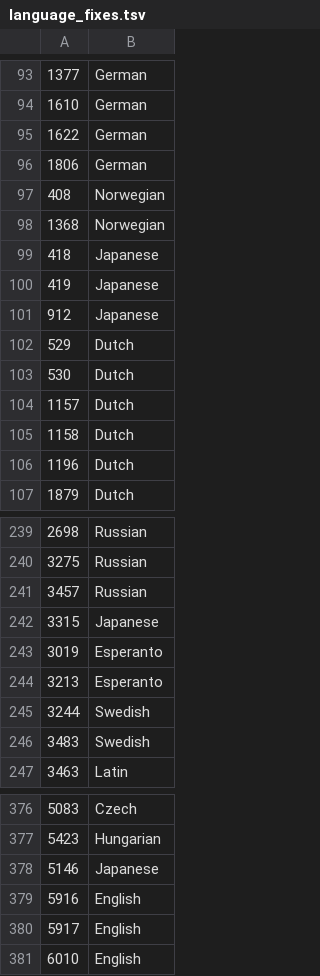
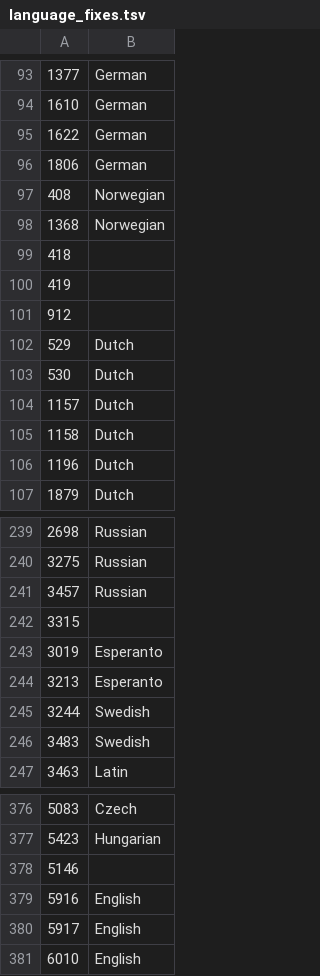
Before and after one commit to kmlawson/japan-bib, a TSV file: union-catalog-work/language_fixes.tsv, drawn as a sheet; only a part is shown, gaps mark what is left out; the diff covers the shown part only.

```diff
--- a/union-catalog-work/language_fixes.tsv
+++ b/union-catalog-work/language_fixes.tsv
@@ -98,5 +98,5 @@
 1368	Norwegian
-418	Japanese
-419	Japanese
-912	Japanese
+418	
+419	
+912	
 529	Dutch
@@ -241,3 +241,3 @@
 3457	Russian
-3315	Japanese
+3315	
 3019	Esperanto
@@ -377,3 +377,3 @@
 5423	Hungarian
-5146	Japanese
+5146	
 5916	English
```
Also changed, not shown: 17 added rows and 5 edited cells elsewhere in this file, 4 other files.
